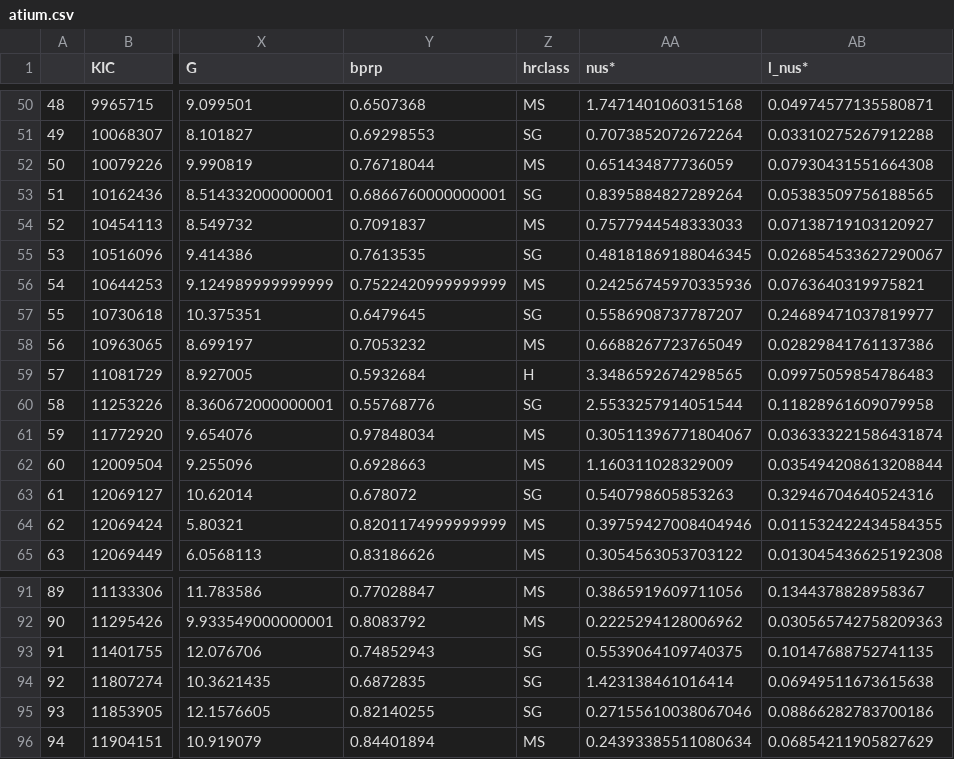
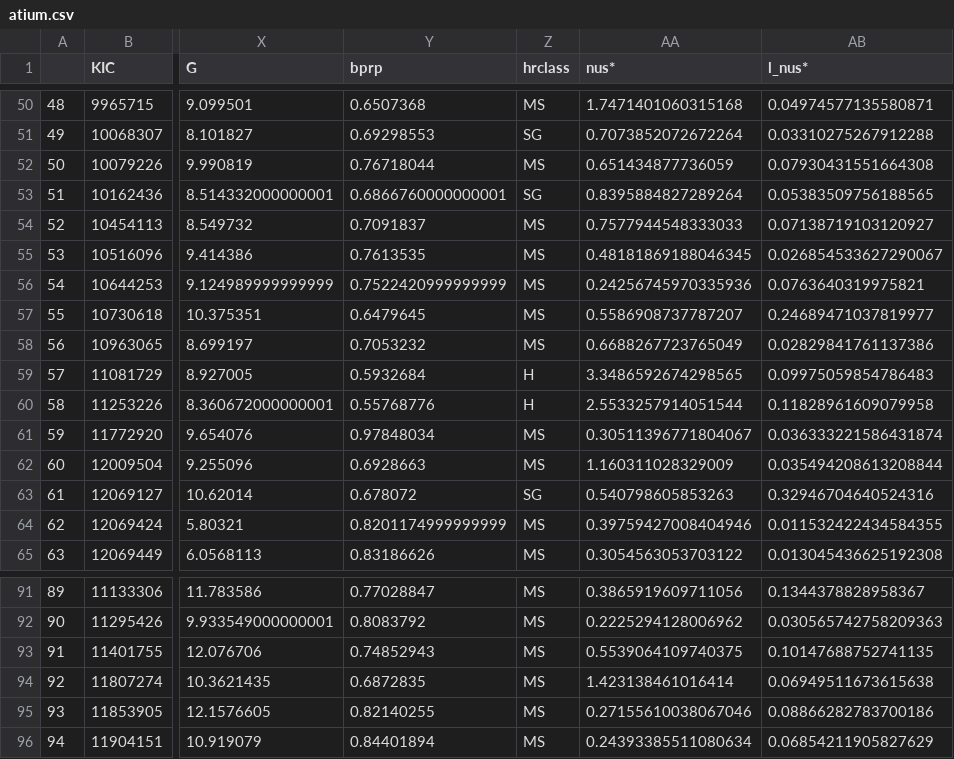
Before and after one commit to ojhall94/malatium, a CSV file: data/atium.csv, drawn as a sheet; only a part is shown, gaps mark what is left out; the diff covers the shown part only; the diff names each change by its address in the sheet, - before the commit and + after, or states it on an @@ line.

```diff
--- a/data/atium.csv
+++ b/data/atium.csv
-Z55 (hrclass): SG
+Z55 (hrclass): MS
-Z57 (hrclass): SG
+Z57 (hrclass): MS
-Z60 (hrclass): SG
+Z60 (hrclass): H
-Z93:Z95 (hrclass): SG
+Z93:Z95 (hrclass): MS
```
Also changed, not shown: 135 edited cells elsewhere in this file, 2 other files.
